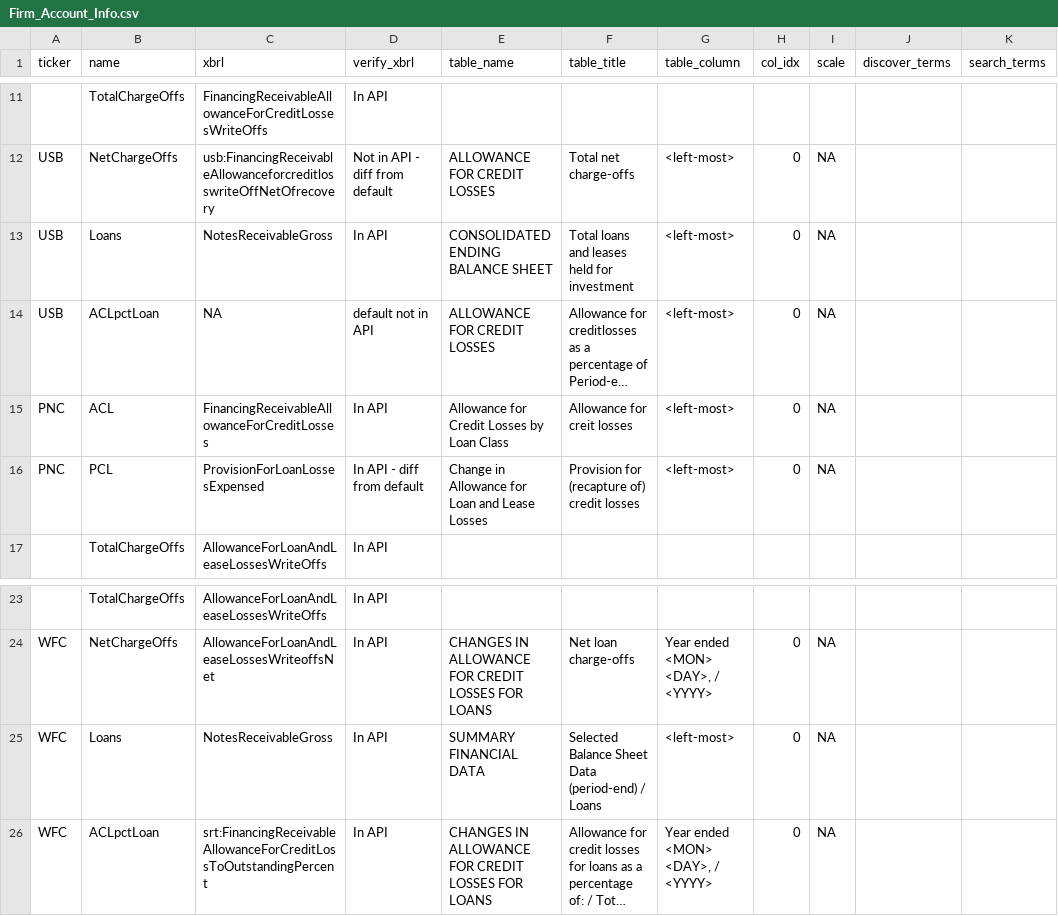
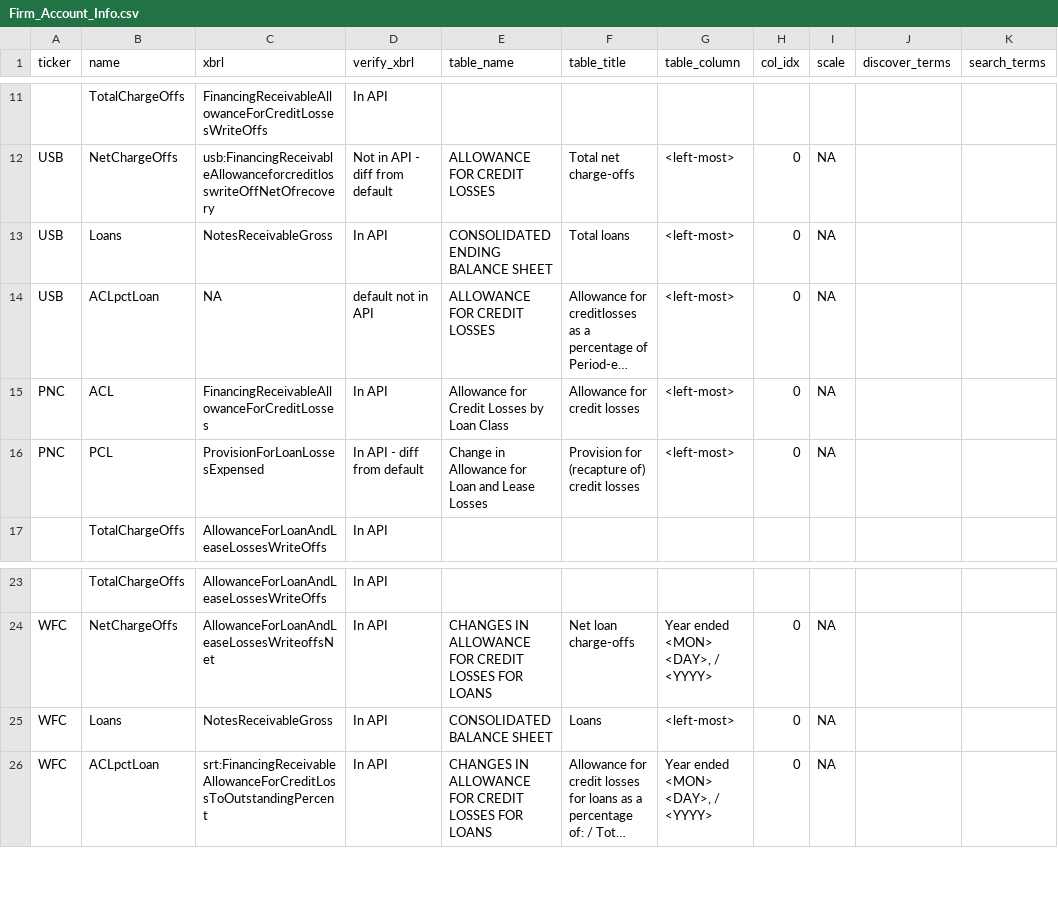
Before and after one commit to IMTorgOpenDataTools/sec-edgar-extractor, a CSV file: config/Firm_Account_Info.csv, drawn as a sheet; only a part is shown, gaps mark what is left out; long unchanged cells end in …; the diff names each change by its address in the sheet, - before the commit and + after, or states it on an @@ line.

Commit message:
mod to improve recursive search of table

```diff
--- a/config/Firm_Account_Info.csv
+++ b/config/Firm_Account_Info.csv
-F13 (table_title): Total loans and leases held for investment
+F13 (table_title): Total loans
-F15 (table_title): Allowance for creit losses
+F15 (table_title): Allowance for credit losses
-E25 (table_name): SUMMARY FINANCIAL DATA
+E25 (table_name): CONSOLIDATED BALANCE SHEET
-F25 (table_title): Selected Balance Sheet Data (period-end) / Loans
+F25 (table_title): Loans
```
Also changed, not shown: 15 other files.
